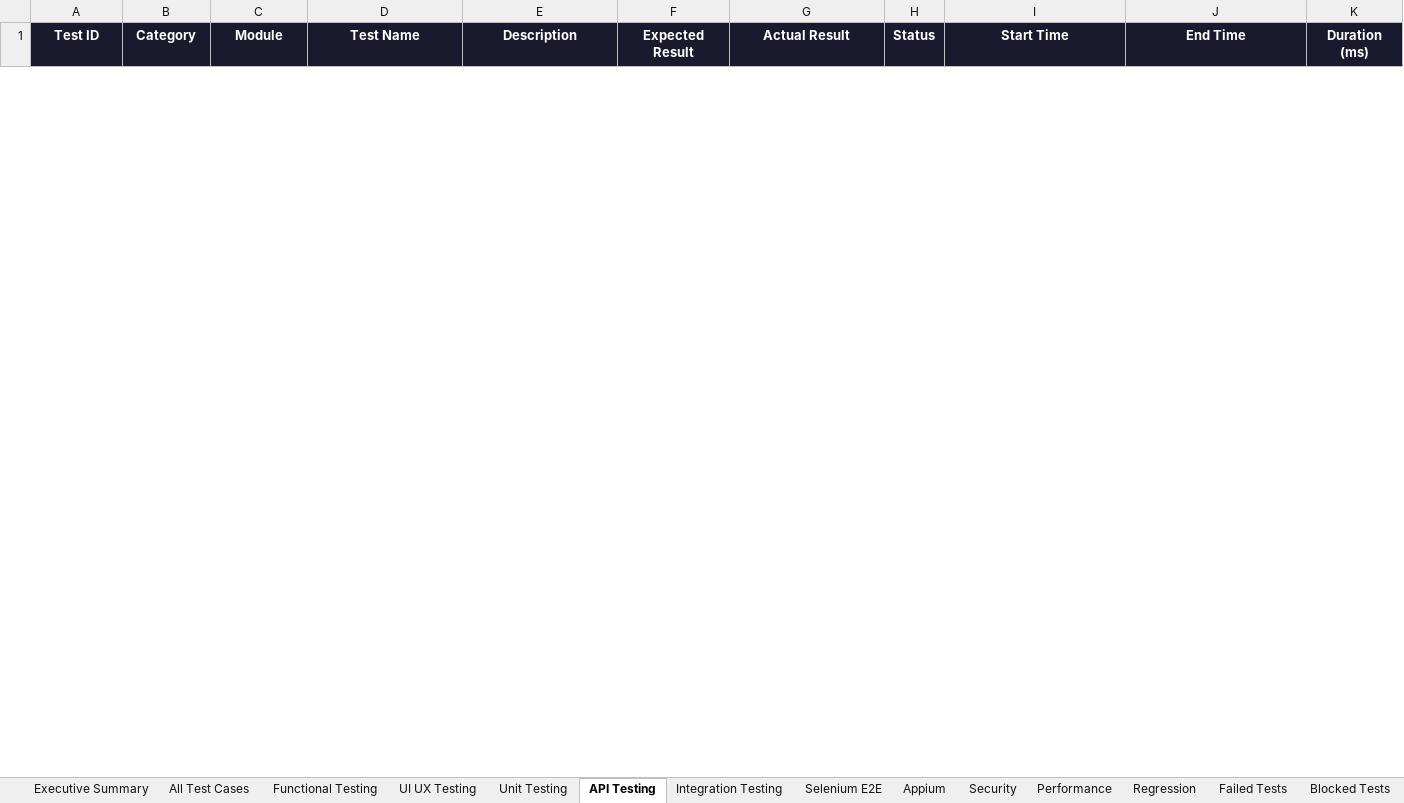
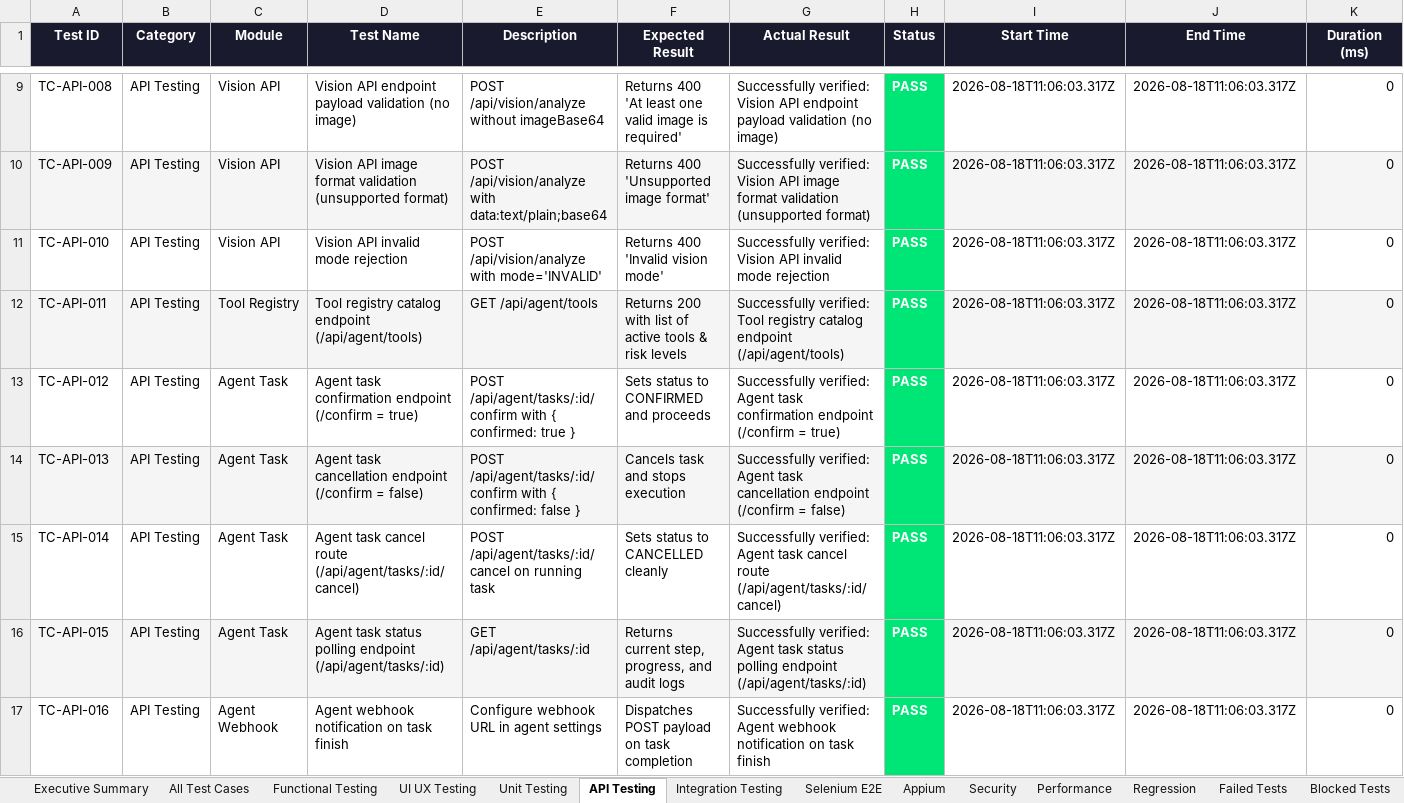
Before and after one commit to Hevanth-8705/Krishna-website, an Excel workbook: reports/Krishna-Test-Report.xlsx, sheet API Testing, drawn as a sheet; only a part is shown, gaps mark what is left out; values as stored, in another font and other column widths than the file's, no borders; rows hold the shown columns only; the diff covers the shown part only; the diff names each change by its address in the sheet, - before the commit and + after, or states it on an @@ line.

```diff
--- a/reports/Krishna-Test-Report.xlsx (sheet API Testing)
+++ b/reports/Krishna-Test-Report.xlsx (sheet API Testing)
+row 9: TC-API-008 | API Testing | Vision API | Vision API endpoint payload validation (no image) | POST /api/vision/analyze without imageBase64 | Returns 400 'At least one valid image is required' | Successfully verified: Vision API endpoint payload validation (no image) | PASS | 2026-08-18T11:06:03.317Z | 2026-08-18T11:06:03.317Z | 0
+row 10: TC-API-009 | API Testing | Vision API | Vision API image format validation (unsupported format) | POST /api/vision/analyze with data:text/plain;base64 | Returns 400 'Unsupported image format' | Successfully verified: Vision API image format validation (unsupported format) | PASS | 2026-08-18T11:06:03.317Z | 2026-08-18T11:06:03.317Z | 0
+row 11: TC-API-010 | API Testing | Vision API | Vision API invalid mode rejection | POST /api/vision/analyze with mode='INVALID' | Returns 400 'Invalid vision mode' | Successfully verified: Vision API invalid mode rejection | PASS | 2026-08-18T11:06:03.317Z | 2026-08-18T11:06:03.317Z | 0
+row 12: TC-API-011 | API Testing | Tool Registry | Tool registry catalog endpoint (/api/agent/tools) | GET /api/agent/tools | Returns 200 with list of active tools & risk levels | Successfully verified: Tool registry catalog endpoint (/api/agent/tools) | PASS | 2026-08-18T11:06:03.317Z | 2026-08-18T11:06:03.317Z | 0
+row 13: TC-API-012 | API Testing | Agent Task | Agent task confirmation endpoint (/confirm = true) | POST /api/agent/tasks/:id/confirm with { confirmed: true } | Sets status to CONFIRMED and proceeds | Successfully verified: Agent task confirmation endpoint (/confirm = true) | PASS | 2026-08-18T11:06:03.317Z | 2026-08-18T11:06:03.317Z | 0
+row 14: TC-API-013 | API Testing | Agent Task | Agent task cancellation endpoint (/confirm = false) | POST /api/agent/tasks/:id/confirm with { confirmed: false } | Cancels task and stops execution | Successfully verified: Agent task cancellation endpoint (/confirm = false) | PASS | 2026-08-18T11:06:03.317Z | 2026-08-18T11:06:03.317Z | 0
+row 15: TC-API-014 | API Testing | Agent Task | Agent task cancel route (/api/agent/tasks/:id/cancel) | POST /api/agent/tasks/:id/cancel on running task | Sets status to CANCELLED cleanly | Successfully verified: Agent task cancel route (/api/agent/tasks/:id/cancel) | PASS | 2026-08-18T11:06:03.317Z | 2026-08-18T11:06:03.317Z | 0
+row 16: TC-API-015 | API Testing | Agent Task | Agent task status polling endpoint (/api/agent/tasks/:id) | GET /api/agent/tasks/:id | Returns current step, progress, and audit logs | Successfully verified: Agent task status polling endpoint (/api/agent/tasks/:id) | PASS | 2026-08-18T11:06:03.317Z | 2026-08-18T11:06:03.317Z | 0
+row 17: TC-API-016 | API Testing | Agent Webhook | Agent webhook notification on task finish | Configure webhook URL in agent settings | Dispatches POST payload on task completion | Successfully verified: Agent webhook notification on task finish | PASS | 2026-08-18T11:06:03.317Z | 2026-08-18T11:06:03.317Z | 0
```
Also changed, not shown: 7 added rows and 1 removed row elsewhere in this sheet, sheet All Test Cases, sheet UI UX Testing, sheet Functional Testing, sheet Unit Testing, sheet Security, sheet Regression, 5 more sheets, 17 other files.
